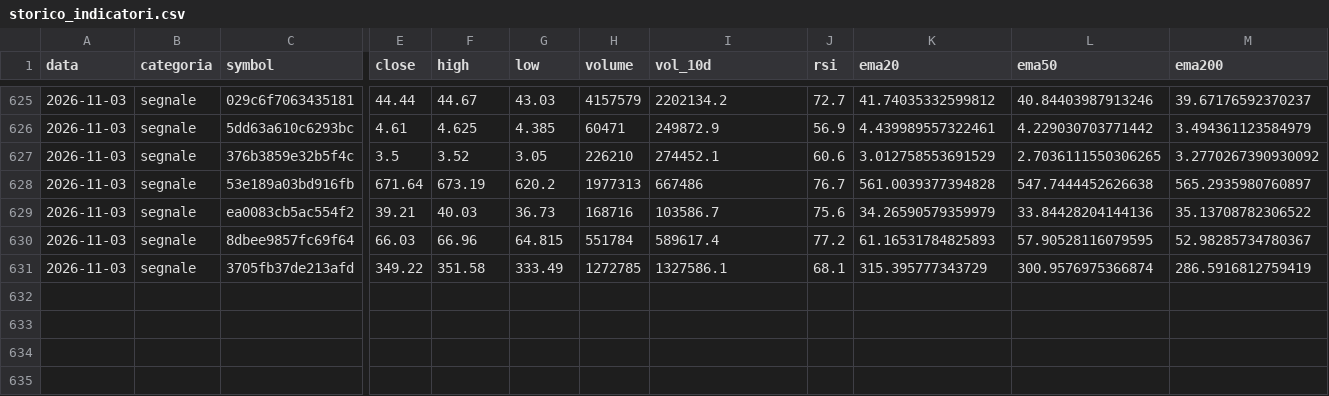
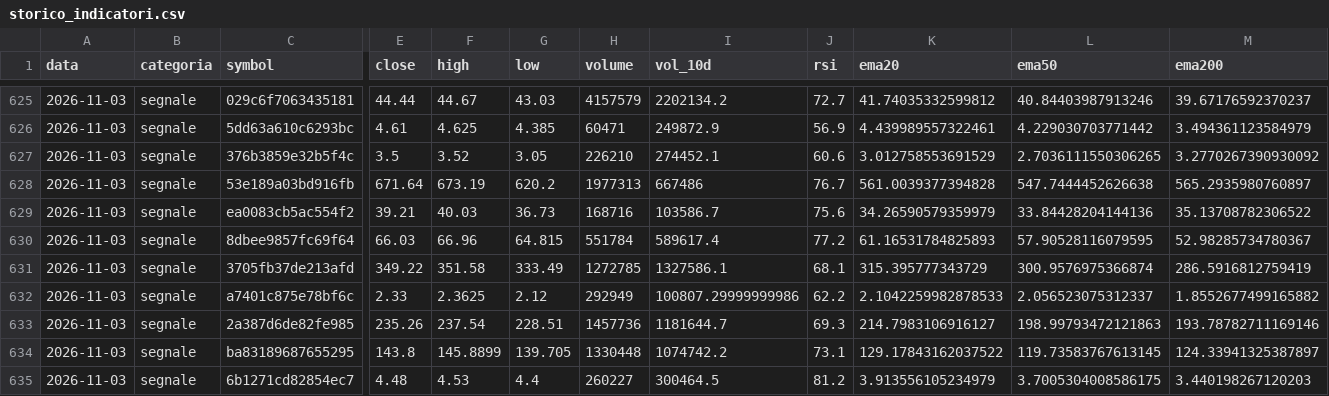
Before and after one commit to sgneps80-code/trading-report, a CSV file: data/storico_indicatori.csv, drawn as a sheet; only a part is shown, gaps mark what is left out; rows hold the shown columns only; the diff names each change by its address in the sheet, - before the commit and + after, or states it on an @@ line.

```diff
--- a/data/storico_indicatori.csv
+++ b/data/storico_indicatori.csv
+row 632: 2026-11-03 | segnale | a7401c875e78bf6c | 2.33 | 2.3625 | 2.12 | 292949 | 100807.29999999986 | 62.2 | 2.1042259982878533 | 2.056523075312337 | 1.8552677499165882
+row 633: 2026-11-03 | segnale | 2a387d6de82fe985 | 235.26 | 237.54 | 228.51 | 1457736 | 1181644.7 | 69.3 | 214.7983106916127 | 198.99793472121863 | 193.78782711169146
+row 634: 2026-11-03 | segnale | ba83189687655295 | 143.8 | 145.8899 | 139.705 | 1330448 | 1074742.2 | 73.1 | 129.17843162037522 | 119.73583767613145 | 124.33941325387897
+row 635: 2026-11-03 | segnale | 6b1271cd82854ec7 | 4.48 | 4.53 | 4.4 | 260227 | 300464.5 | 81.2 | 3.913556105234979 | 3.7005304008586175 | 3.440198267120203
```
Also changed, not shown: 1 other file.
